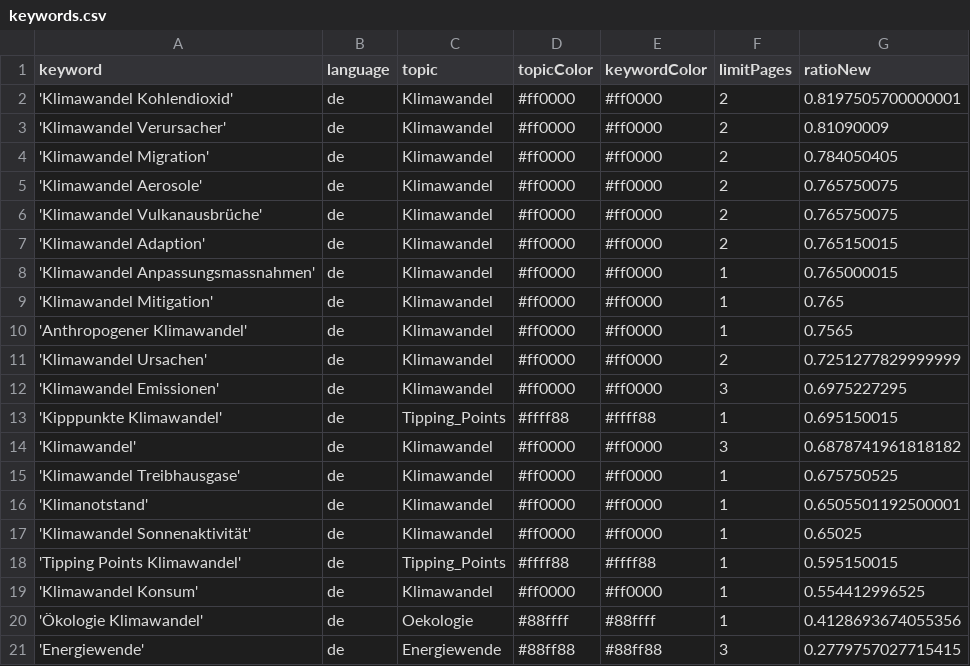
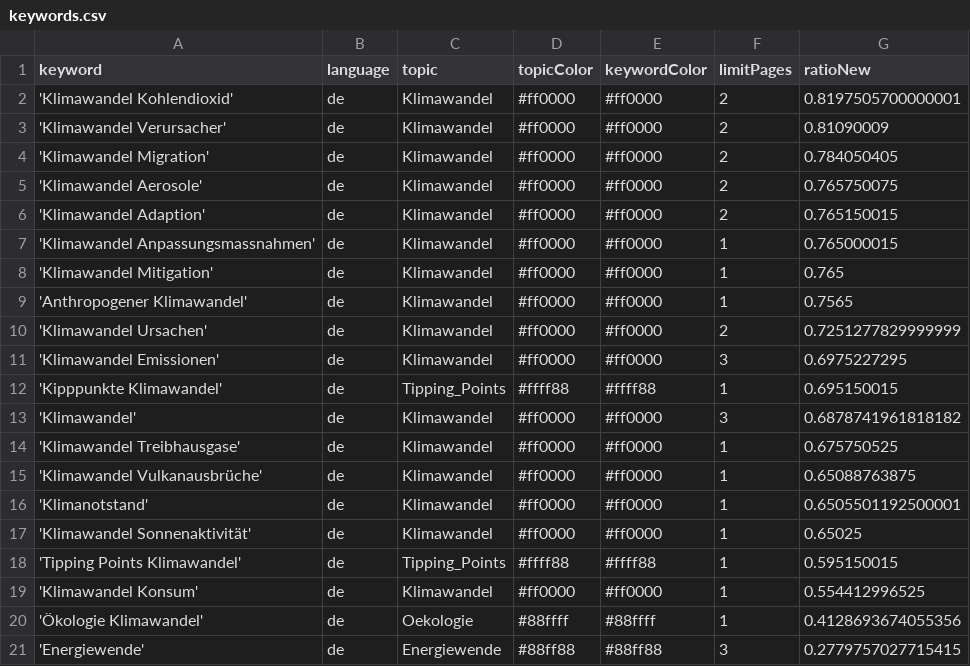
Before and after one commit to claba-news/climateIsComing, a CSV file: keywords.csv, drawn as a sheet; only a part is shown.

Commit message:
Commit from GitHub Actions (harvest:0.0)

```diff
--- a/keywords.csv
+++ b/keywords.csv
@@ -5,3 +5,2 @@ keyword,language,topic,topicColor,keywordColor,limitPages,ratioNew
 'Klimawandel Aerosole',de,Klimawandel,#ff0000,#ff0000,2,0.765750075
-'Klimawandel Vulkanausbrüche',de,Klimawandel,#ff0000,#ff0000,2,0.765750075
 'Klimawandel Adaption',de,Klimawandel,#ff0000,#ff0000,2,0.765150015
@@ -15,2 +14,3 @@ keyword,language,topic,topicColor,keywordColor,limitPages,ratioNew
 'Klimawandel Treibhausgase',de,Klimawandel,#ff0000,#ff0000,1,0.675750525
+'Klimawandel Vulkanausbrüche',de,Klimawandel,#ff0000,#ff0000,1,0.65088763875
 'Klimanotstand',de,Klimawandel,#ff0000,#ff0000,1,0.6505501192500001
```
